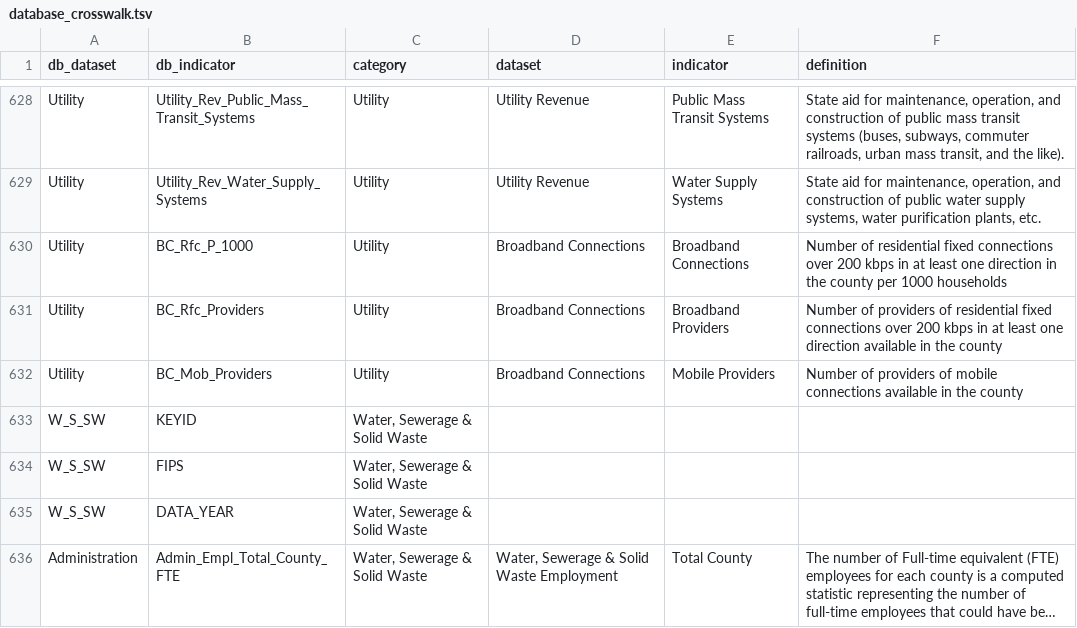
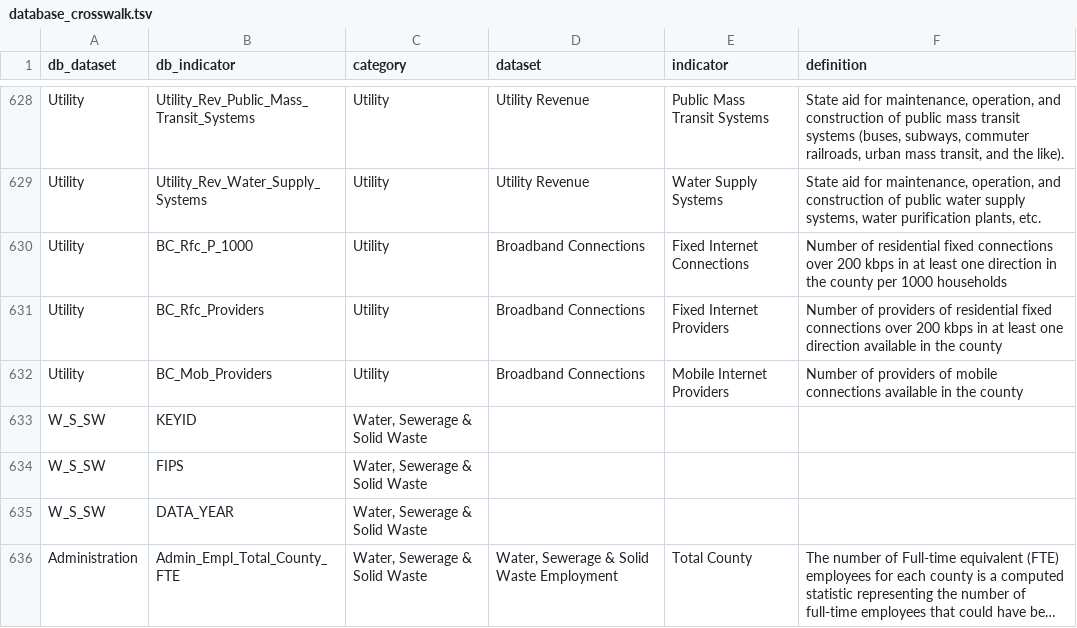
Before and after one commit to nikAleksandr/CIC, a TSV file: data/database_crosswalk.tsv, drawn as a sheet; only a part is shown, gaps mark what is left out; long unchanged cells end in ….

Commit message:
added broadband data; refactored populatetooltip

```diff
--- a/data/database_crosswalk.tsv
+++ b/data/database_crosswalk.tsv
@@ -629,5 +629,5 @@ Utility	Utility_Rev_Public_Mass_Transit_Systems	Utility	Utility Revenue	Public M
 Utility	Utility_Rev_Water_Supply_Systems	Utility	Utility Revenue	Water Supply Systems	"State aid for maintenance, operation, and construction of public water supply systems, water purification plants, etc."
-Utility	BC_Rfc_P_1000	Utility	Broadband Connections	Broadband Connections	Number of residential fixed connections over 200 kbps in at least one direction in the county per 1000 households
-Utility	BC_Rfc_Providers	Utility	Broadband Connections	Broadband Providers	Number of providers of residential fixed connections over 200 kbps in at least one direction available in the county
-Utility	BC_Mob_Providers	Utility	Broadband Connections	Mobile Providers	Number of providers of mobile connections available in the county
+Utility	BC_Rfc_P_1000	Utility	Broadband Connections	Fixed Internet Connections	Number of residential fixed connections over 200 kbps in at least one direction in the county per 1000 households
+Utility	BC_Rfc_Providers	Utility	Broadband Connections	Fixed Internet Providers	Number of providers of residential fixed connections over 200 kbps in at least one direction available in the county
+Utility	BC_Mob_Providers	Utility	Broadband Connections	Mobile Internet Providers	Number of providers of mobile connections available in the county
 W_S_SW	KEYID	"Water, Sewerage & Solid Waste"			
```
Also changed, not shown: 3 other files.
